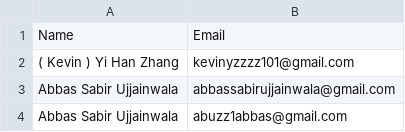
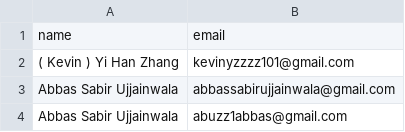
Before and after one commit to ansermino/frosh-signin, a CSV file: students.csv, drawn as a sheet; only a part is shown; removed rows and columns are numbered as before the commit, all else as after; the diff names each change by its address in the sheet, - before the commit and + after, or states it on an @@ line.

```diff
--- a/students.csv
+++ b/students.csv
-row 1: Name | Email
+row 1: name | email
```
Also changed, not shown: 4 other files.
